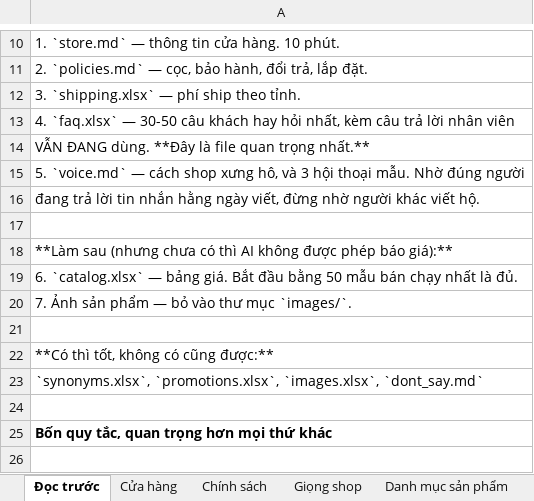
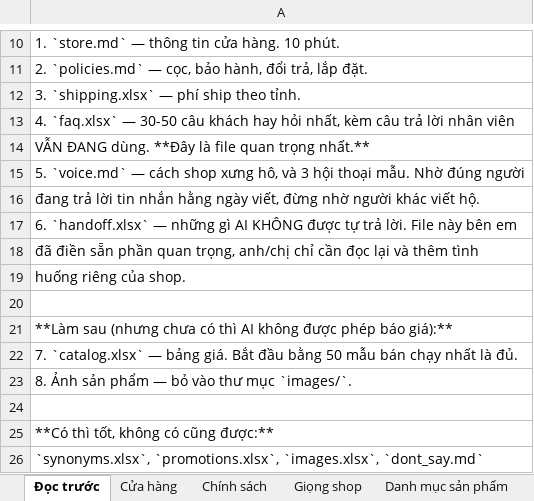
Before and after one commit to duongwinter-79/lavabo-extract-agent, an Excel workbook: templates/lavabo-intake-onefile.xlsx, sheet Đọc trước, drawn as a sheet; only a part is shown, gaps mark what is left out; the shorter side is filled out with more unchanged rows; values as stored, in another font and other column widths than the file's, no borders; addresses are those after the commit; the diff names each change by its address in the sheet, - before the commit and + after, or states it on an @@ line.

```diff
--- a/templates/lavabo-intake-onefile.xlsx (sheet Đọc trước)
+++ b/templates/lavabo-intake-onefile.xlsx (sheet Đọc trước)
+row 17: 6. `handoff.xlsx` — những gì AI KHÔNG được tự trả lời. File này bên em
+row 18: đã điền sẵn phần quan trọng, anh/chị chỉ cần đọc lại và thêm tình
+row 19: huống riêng của shop.
-A22: 6. `catalog.xlsx` —…
+A22: 7. `catalog.xlsx` —…
-A23: 7. Ảnh sản phẩm — bỏ vào thư mục `images/`.
+A23: 8. Ảnh sản phẩm — bỏ vào thư mục `images/`.
```
Also changed, not shown: sheet Khuyến mãi, sheet Danh mục sản phẩm, other sheet tabs, templates/intake/catalog.xlsx, templates/intake/faq.xlsx, 17 other files.
